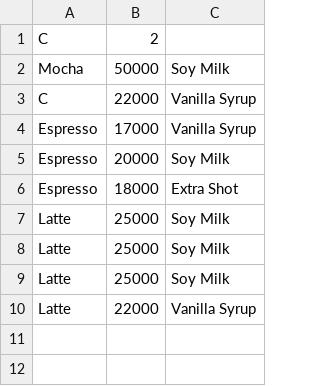
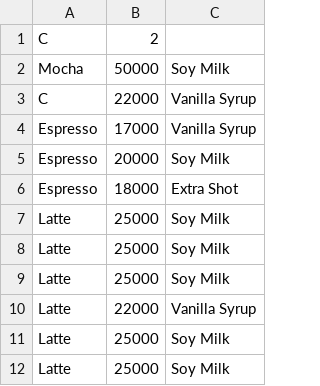
Before and after one commit to Starzz90/MINI-PROJECTS, a CSV file: ORDER.csv, drawn as a sheet; the diff names each change by its address in the sheet, - before the commit and + after, or states it on an @@ line.

```diff
--- a/ORDER.csv
+++ b/ORDER.csv
+row 11: Latte | 25000 | Soy Milk
+row 12: Latte | 25000 | Soy Milk
```
Also changed, not shown: 1 other file.
